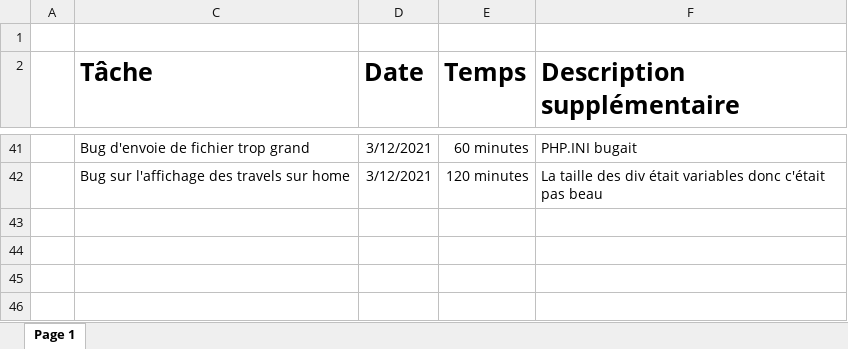
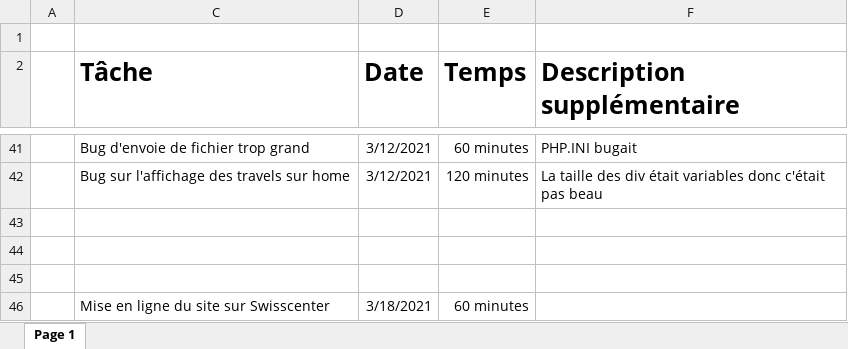
Before and after one commit to keanutrosset/HotelplanEnMieux, an Excel workbook: Documentation/Journal de bord PreTPI.xlsx, sheet Page 1, drawn as a sheet; only a part is shown, gaps mark what is left out; values as stored, in another font and other column widths than the file's, no borders; table styles not drawn; the diff names each change by its address in the sheet, - before the commit and + after, or states it on an @@ line.

```diff
--- a/Documentation/Journal de bord PreTPI.xlsx (sheet Page 1)
+++ b/Documentation/Journal de bord PreTPI.xlsx (sheet Page 1)
+row 43: (empty)
+row 44: (empty)
+row 45: (empty)
+row 46:  | Mise en ligne du site sur Swisscenter | 3/18/2021 | 60 minutes
```
Also changed, not shown: 26 other files.
